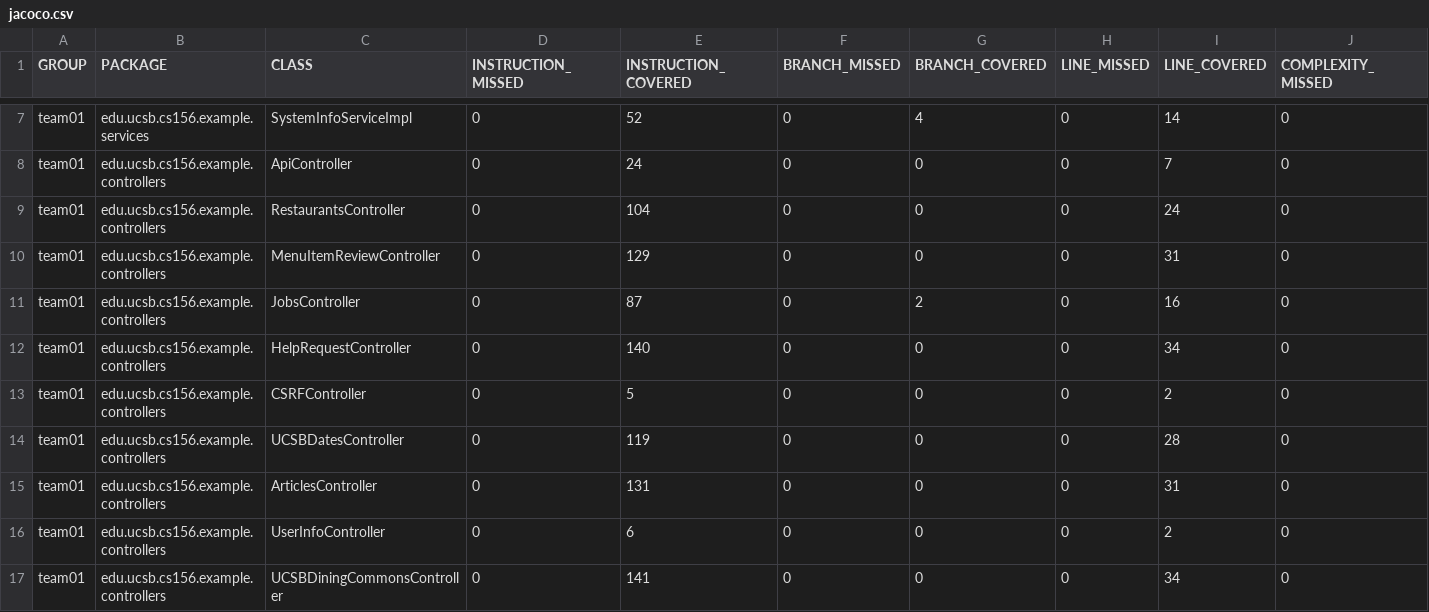
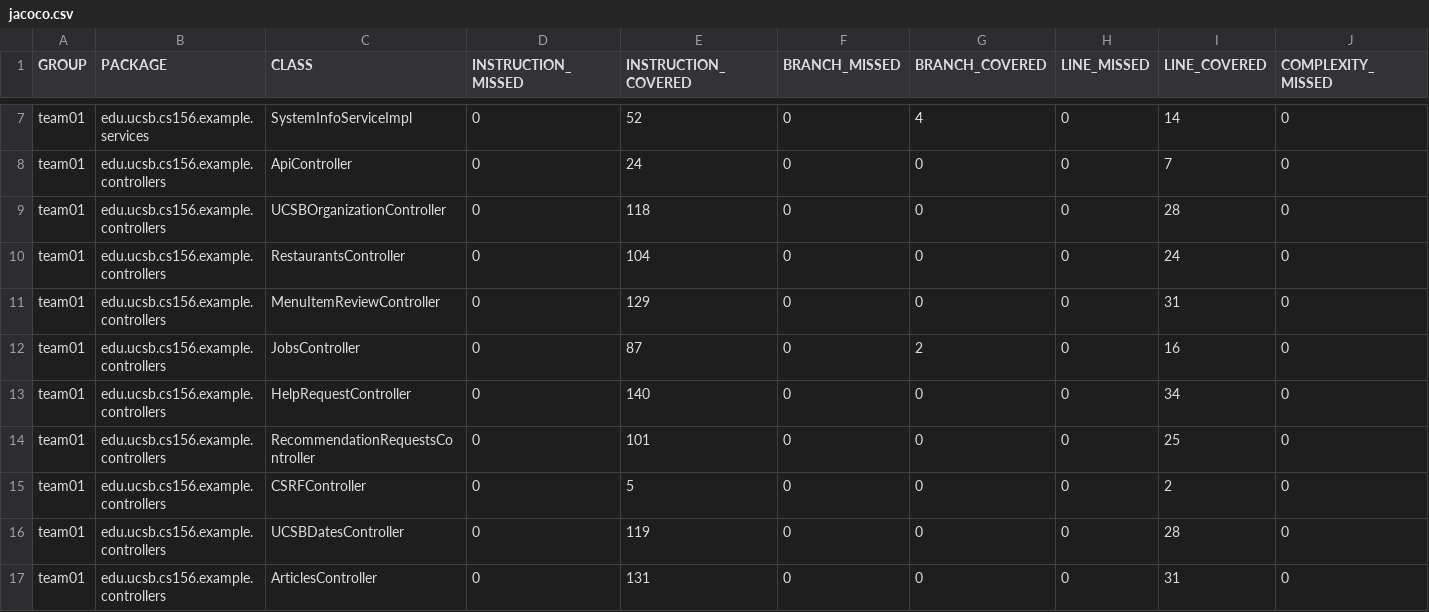
Before and after one commit to ucsb-cs156-f25/team02-f25-16, a CSV file: prs/106/jacoco/jacoco.csv, drawn as a sheet; only a part is shown, gaps mark what is left out; the shorter side is filled out with more unchanged rows; rows hold the shown columns only; the diff names each change by its address in the sheet, - before the commit and + after, or states it on an @@ line.

Commit message:
Deploying to gh-pages from @ ucsb-cs156-f25/team02-f25-16@a2ca2bdbd950135db9766353f14aac65bfce4cfb 🚀

```diff
--- a/prs/106/jacoco/jacoco.csv
+++ b/prs/106/jacoco/jacoco.csv
+row 9: team01 | edu.ucsb.cs156.example.controllers | UCSBOrganizationController | 0 | 118 | 0 | 0 | 0 | 28 | 0
+row 14: team01 | edu.ucsb.cs156.example.controllers | RecommendationRequestsController | 0 | 101 | 0 | 0 | 0 | 25 | 0
```
Also changed, not shown: 9 other files.
